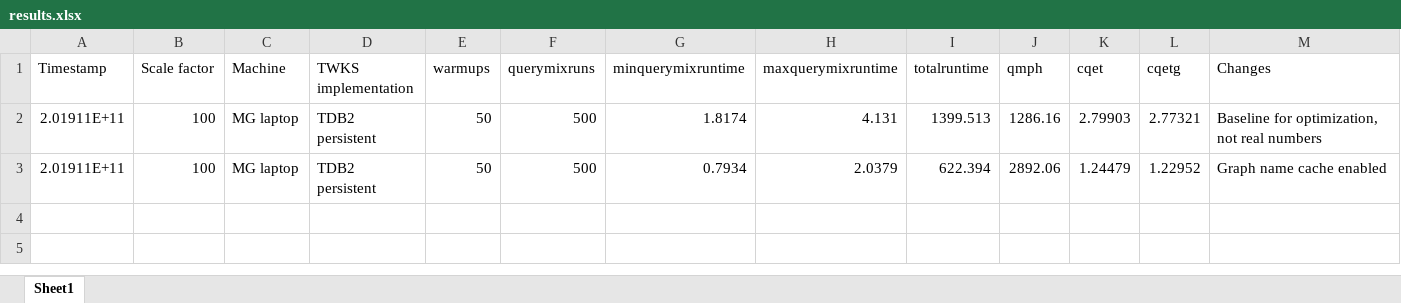
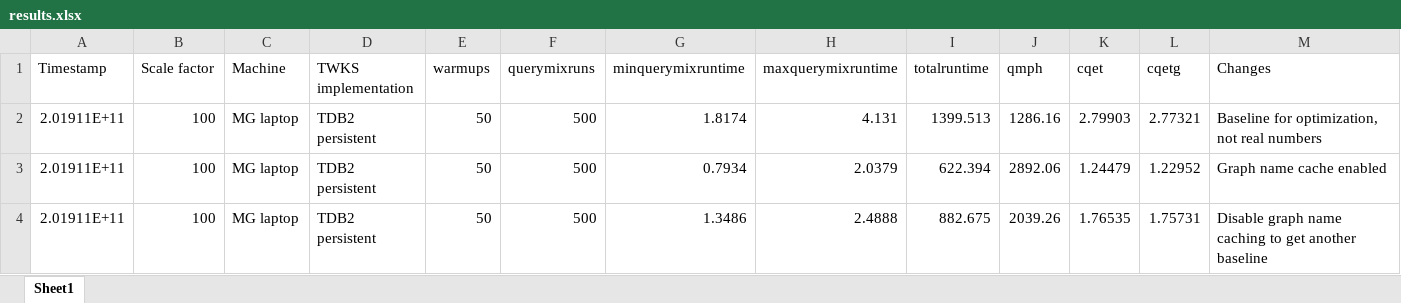
Before and after one commit to tetherless-world/twks-benchmarks, an Excel workbook: bsbm/results/results.xlsx, sheet Sheet1, drawn as a sheet; only a part is shown; values as stored, in another font and other column widths than the file's, no borders; rows hold the shown columns only; the diff names each change by its address in the sheet, - before the commit and + after, or states it on an @@ line.

Commit message:
re-baseline

```diff
--- a/bsbm/results/results.xlsx (sheet Sheet1)
+++ b/bsbm/results/results.xlsx (sheet Sheet1)
+row 4: 2.01911E+11 | 100 | MG laptop | TDB2 persistent | 50 | 500 | 1.3486 | 2.4888 | 882.675 | 2039.26 | 1.76535 | 1.75731 | Disable graph name caching to get another baseline
```
Also changed, not shown: 1 other file.
